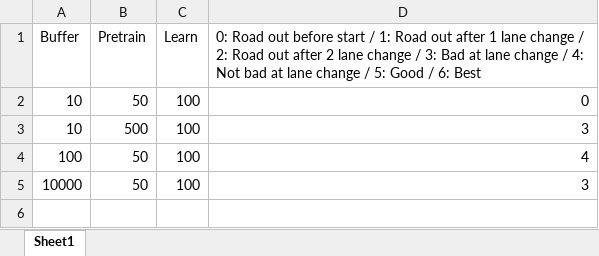
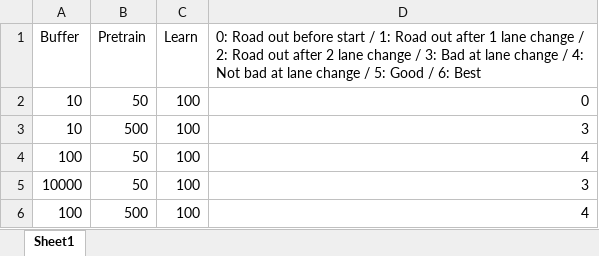
Before and after one commit to HAN2496/carmaker_env, an Excel workbook: env6/pretrain.xlsx, sheet Sheet1, drawn as a sheet; values as stored, in another font and other column widths than the file's, no borders; the diff names each change by its address in the sheet, - before the commit and + after, or states it on an @@ line.

```diff
--- a/env6/pretrain.xlsx (sheet Sheet1)
+++ b/env6/pretrain.xlsx (sheet Sheet1)
+row 6: 100 | 500 | 100 | 4
```
Also changed, not shown: 13 other files.
